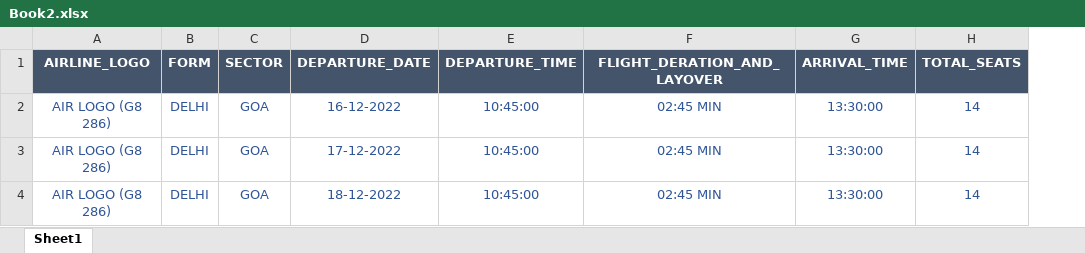
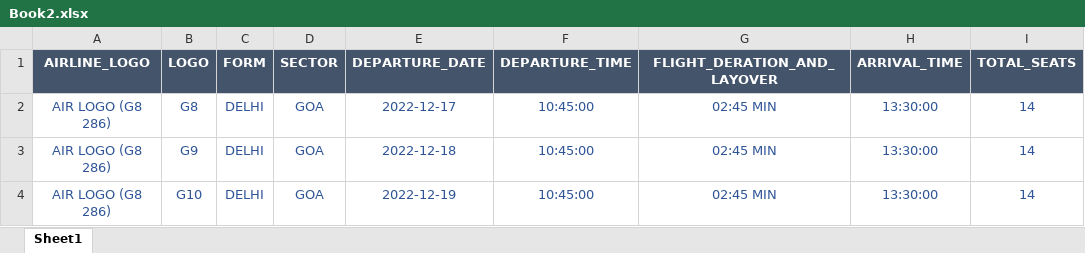
Before and after one commit to 1999soumallya/FiveTravells, an Excel workbook: Backend/public/flightdetails/Book2.xlsx, sheet Sheet1, drawn as a sheet; only a part is shown; values as stored, in another font and other column widths than the file's, no borders; addresses are those after the commit; the diff names each change by its address in the sheet, - before the commit and + after, or states it on an @@ line.

```diff
--- a/Backend/public/flightdetails/Book2.xlsx (sheet Sheet1)
+++ b/Backend/public/flightdetails/Book2.xlsx (sheet Sheet1)
+column B (LOGO), rows 2-4: G8 | G9 | G10
-E2 (DEPARTURE_DATE): 16-12-2022
+E2 (DEPARTURE_DATE): 2022-12-17
-E3 (DEPARTURE_DATE): 17-12-2022
+E3 (DEPARTURE_DATE): 2022-12-18
-E4 (DEPARTURE_DATE): 18-12-2022
+E4 (DEPARTURE_DATE): 2022-12-19
```
Also changed, not shown: 1 other file.
